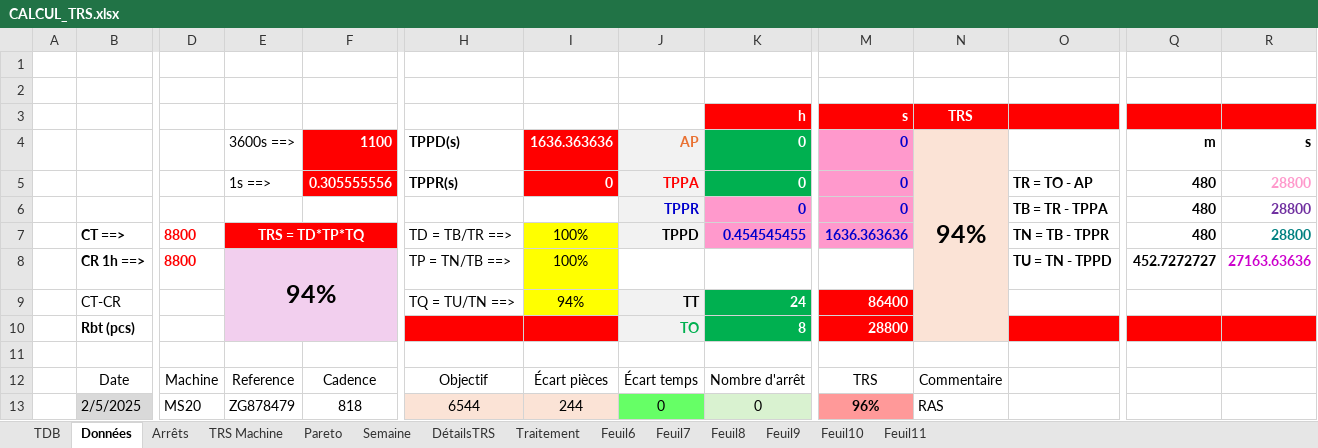
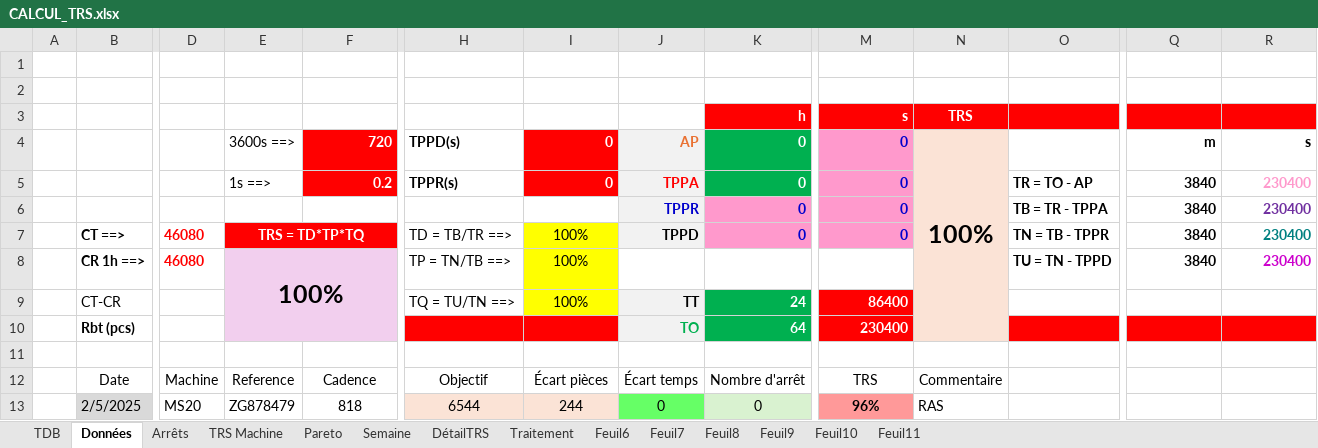
Before and after one commit to MES-DASH-B/TRS_app, an Excel workbook: CALCUL_TRS.xlsx, sheet Données, drawn as a sheet; only a part is shown, gaps mark what is left out; values as stored, in another font and other column widths than the file's, no borders; charts and pictures and table styles not drawn; removed rows and columns are numbered as before the commit, all else as after; rows hold the shown columns only; the diff names each change by its address in the sheet, - before the commit and + after, or states it on an @@ line.

```diff
--- a/CALCUL_TRS.xlsx (sheet Données)
+++ b/CALCUL_TRS.xlsx (sheet Données)
-sheet tab: DétailsTRS
+sheet tab: DétailTRS
-F4: 1100
+F4: 720
-I4: 1636.363636
+I4: 0
-N4: 94%
+N4: 100%
-F5: 0.305555556
+F5: 0.2
-Q5:Q6: 480
+Q5:Q6: 3840
-R5:R6: 28800
+R5:R6: 230400
-row 7:  | CT ==> | 8800 | TRS = TD*TP*TQ |  | TD = TB/TR ==> | 100% | TPPD | 0.454545455 | 1636.363636 |  | TN = TB - TPPR | 480 | 28800
-row 8:  | CR 1h ==> | 8800 | 94% |  | TP = TN/TB ==> | 100% |  |  |  |  | TU = TN - TPPD | 452.7272727 | 27163.63636
+row 7:  | CT ==> | 46080 | TRS = TD*TP*TQ |  | TD = TB/TR ==> | 100% | TPPD | 0 | 0 |  | TN = TB - TPPR | 3840 | 230400
+row 8:  | CR 1h ==> | 46080 | 100% |  | TP = TN/TB ==> | 100% |  |  |  |  | TU = TN - TPPD | 3840 | 230400
-I9: 94%
+I9: 100%
-row 10:  | Rbt (pcs) |  |  |  | TRS = TD*TP*TQ | 94% | TO | 8 | 28800 |  | TRS = TU/TR |  | 94%
+row 10:  | Rbt (pcs) |  |  |  | TRS = TD*TP*TQ | 100% | TO | 64 | 230400 |  | TRS = TU/TR |  | 100%
```
Also changed, not shown: sheet Traitement, formulas that keep their value, charts or pictures.
